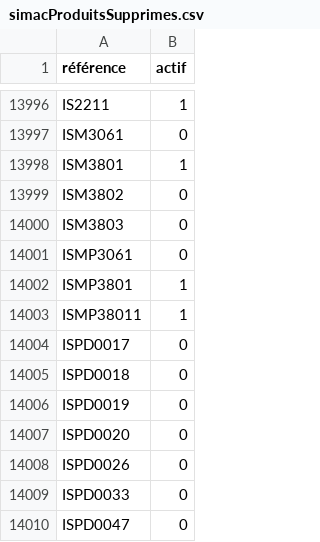
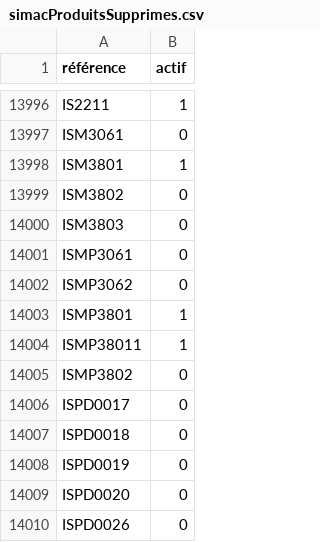
Before and after one commit to Jonathan-djimbi/arsenal-pro, a CSV file: suppliers/simacProduitsSupprimes.csv, drawn as a sheet; only a part is shown, gaps mark what is left out; the shorter side is filled out with more unchanged rows; the diff names each change by its address in the sheet, - before the commit and + after, or states it on an @@ line.

```diff
--- a/suppliers/simacProduitsSupprimes.csv
+++ b/suppliers/simacProduitsSupprimes.csv
+row 14002: ISMP3062 | 0
+row 14005: ISMP3802 | 0
```
Also changed, not shown: suppliers/europarmProduitsSupprimes.csv, 6 other files.
